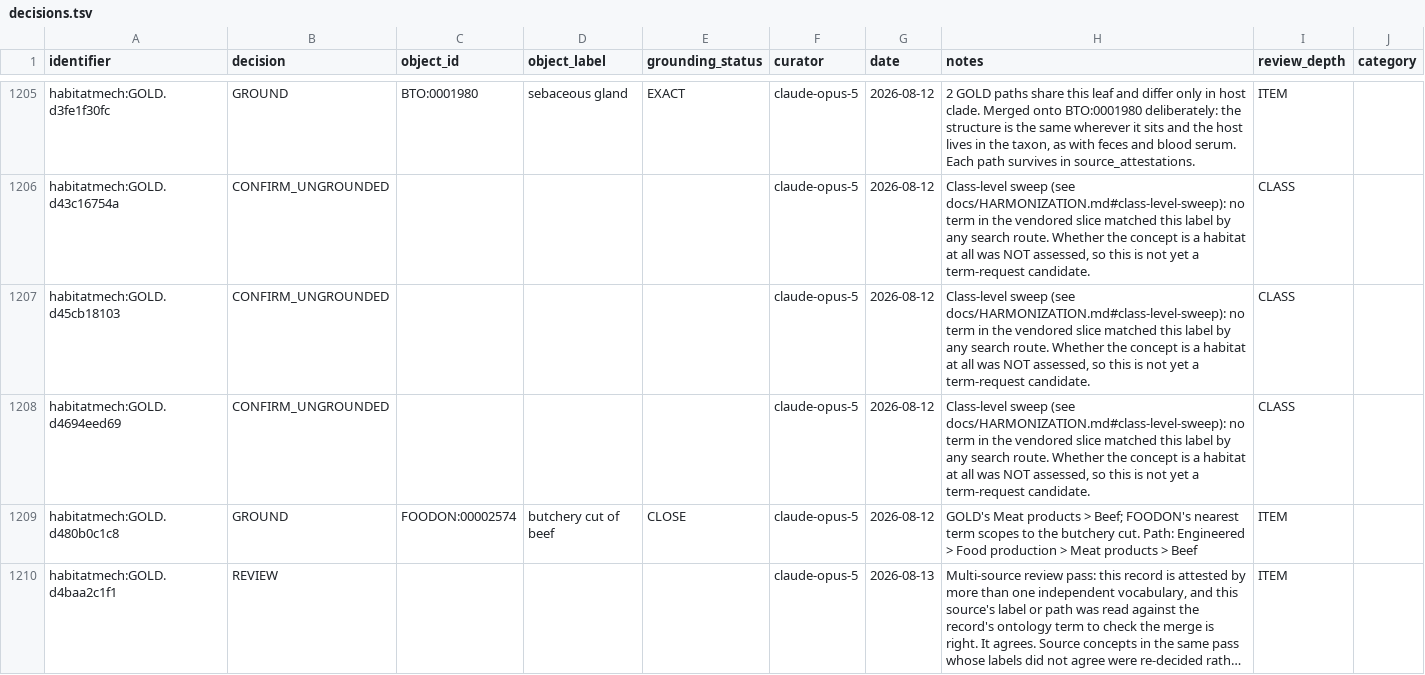
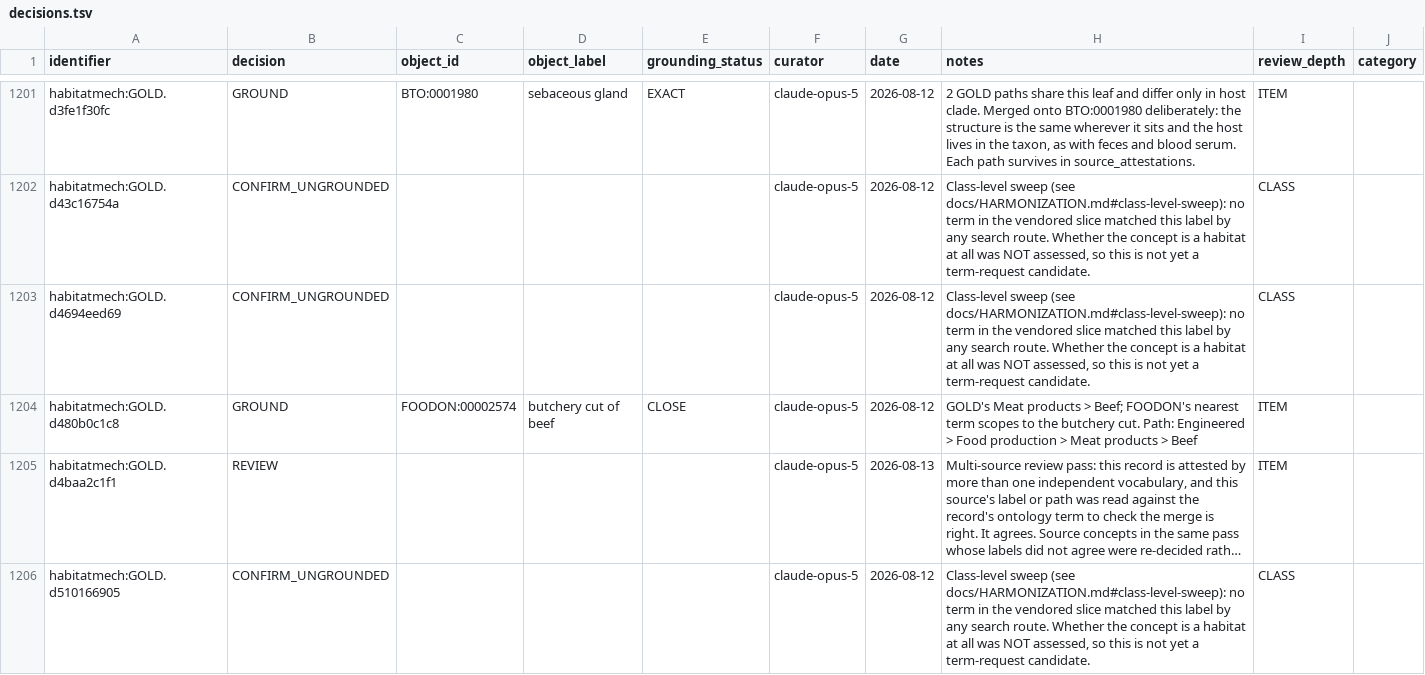
Before and after one commit to CultureBotAI/HabitatMech, a TSV file: curation/decisions.tsv, drawn as a sheet; only a part is shown, gaps mark what is left out; the shorter side is filled out with more unchanged rows; long unchanged cells end in …; removed rows and columns are numbered as before the commit, all else as after; the diff covers the shown part only; the diff names each change by its address in the sheet, - before the commit and + after, or states it on an @@ line.

```diff
--- a/curation/decisions.tsv
+++ b/curation/decisions.tsv
-row 1207: habitatmech:GOLD.d45cb18103 | CONFIRM_UNGROUNDED |  |  |  | claude-opus-5 | 2026-08-12 | Class-level sweep (see docs/HARMONIZATION.md#class-level-sweep): no term in the vendored slice matched this label by any search route. Whether the concept is a habitat at all was NOT assessed, so this is not yet a term-request candidate. | CLASS
```
Also changed, not shown: 5 added rows and 4 removed rows elsewhere in this file, data/habitats/PATHS.tsv, data/habitats/RETIRED.tsv, 22 other files.
